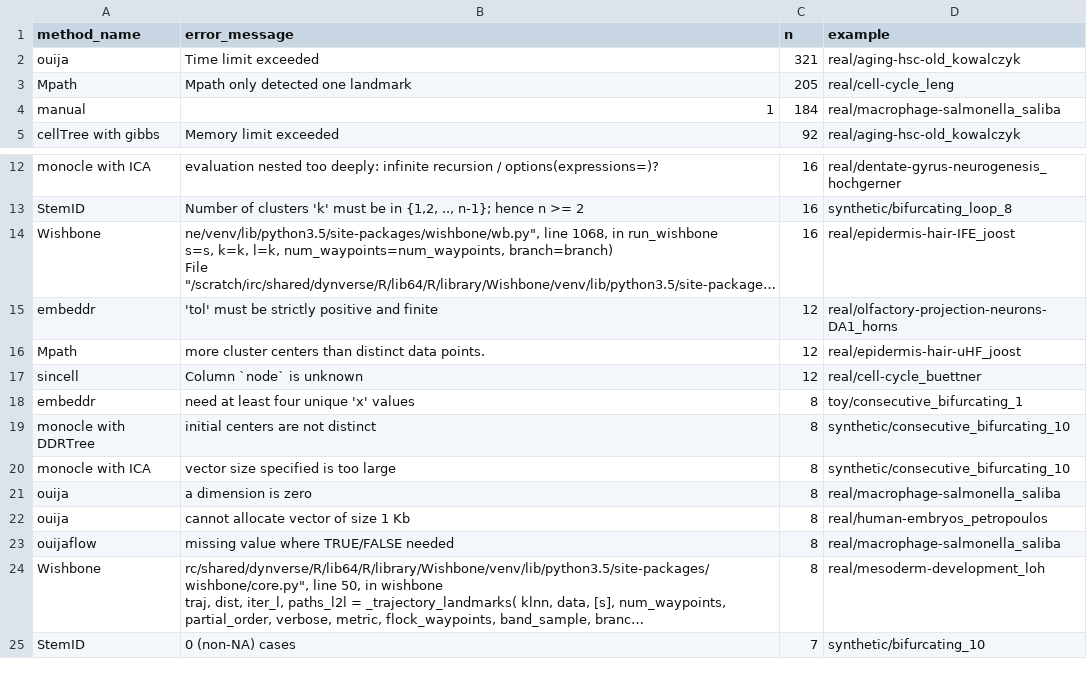
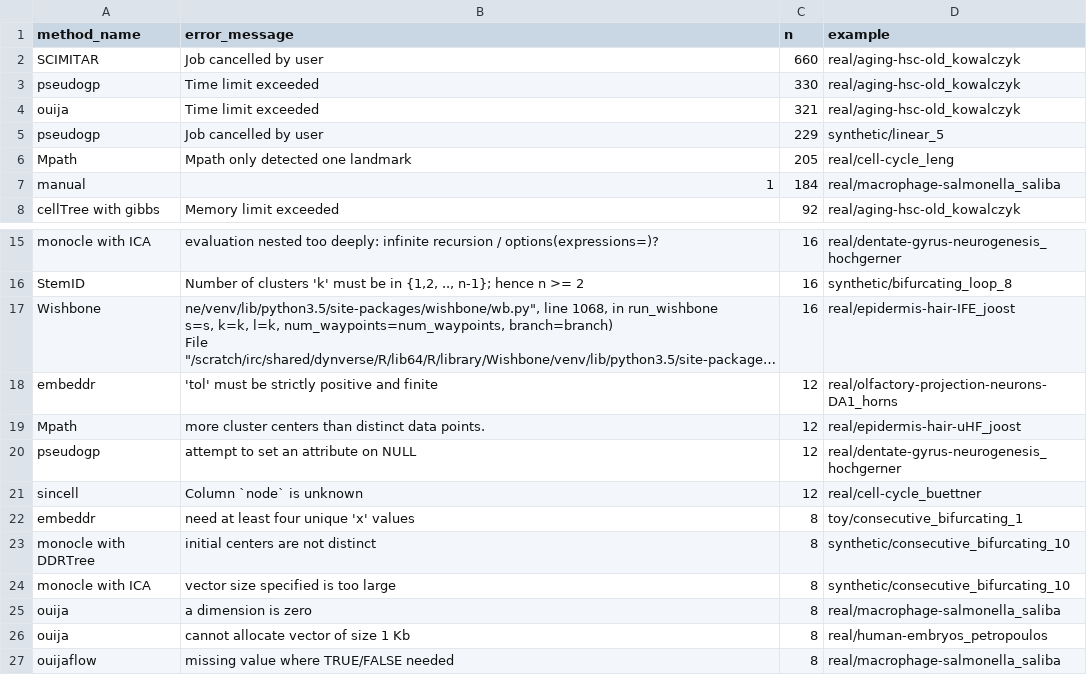
Before and after one commit to dynverse/dynbenchmark, a TSV file: analysis/figures/5-optimise_parameters/3-evaluate_parameters/errors_method.tsv, drawn as a sheet; only a part is shown, gaps mark what is left out; the shorter side is filled out with more unchanged rows; long unchanged cells end in ….

Commit message:
update figures

```diff
--- a/analysis/figures/5-optimise_parameters/3-evaluate_parameters/errors_method.tsv
+++ b/analysis/figures/5-optimise_parameters/3-evaluate_parameters/errors_method.tsv
@@ -1,3 +1,6 @@
 method_name	error_message	n	example
+SCIMITAR	Job cancelled by user	660	real/aging-hsc-old_kowalczyk
+pseudogp	Time limit exceeded	330	real/aging-hsc-old_kowalczyk
 ouija	Time limit exceeded	321	real/aging-hsc-old_kowalczyk
+pseudogp	Job cancelled by user	229	synthetic/linear_5
 Mpath	Mpath only detected one landmark	205	real/cell-cycle_leng
@@ -28,2 +31,3 @@ embeddr	'tol' must be strictly positive and finite	12	real/olfactory-projection-
 Mpath	more cluster centers than distinct data points.	12	real/epidermis-hair-uHF_joost
+pseudogp	attempt to set an attribute on NULL	12	real/dentate-gyrus-neurogenesis_hochgerner
 sincell	Column `node` is unknown	12	real/cell-cycle_buettner
```
Also changed, not shown: 7 other files.
